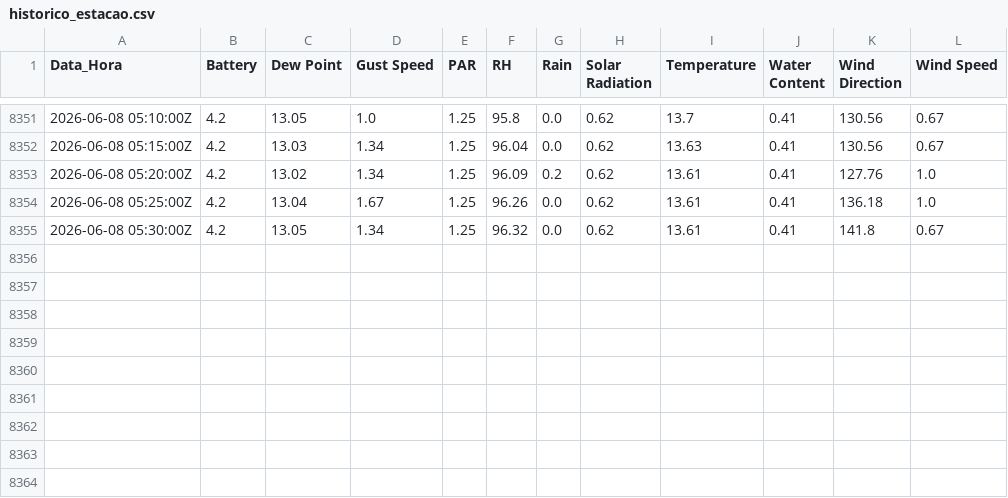
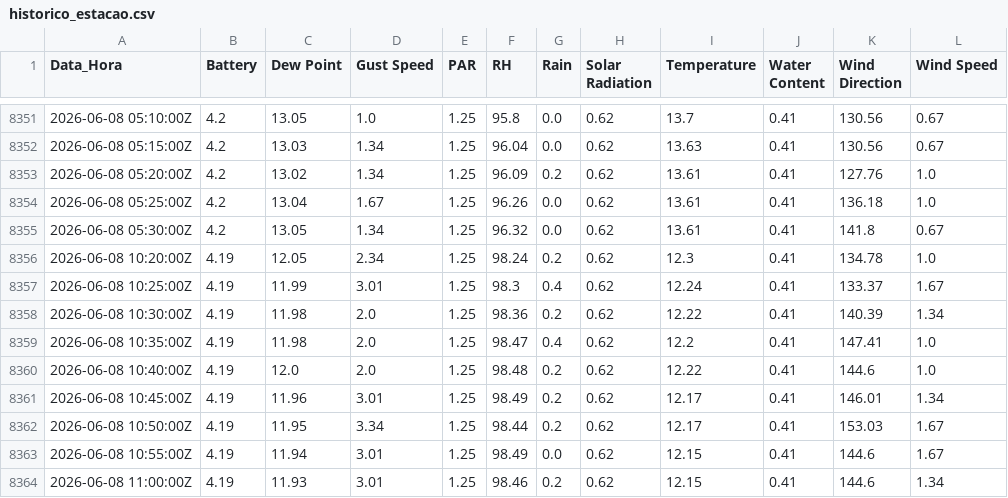
Before and after one commit to luisbahu-lang/monitoramento-licor, a CSV file: historico_estacao.csv, drawn as a sheet; only a part is shown, gaps mark what is left out; the diff names each change by its address in the sheet, - before the commit and + after, or states it on an @@ line.

Commit message:
Sincronização: Mon Jun  8 11:17:44 UTC 2026

```diff
--- a/historico_estacao.csv
+++ b/historico_estacao.csv
+row 8356: 2026-06-08 10:20:00Z | 4.19 | 12.05 | 2.34 | 1.25 | 98.24 | 0.2 | 0.62 | 12.3 | 0.41 | 134.78 | 1.0
+row 8357: 2026-06-08 10:25:00Z | 4.19 | 11.99 | 3.01 | 1.25 | 98.3 | 0.4 | 0.62 | 12.24 | 0.41 | 133.37 | 1.67
+row 8358: 2026-06-08 10:30:00Z | 4.19 | 11.98 | 2.0 | 1.25 | 98.36 | 0.2 | 0.62 | 12.22 | 0.41 | 140.39 | 1.34
+row 8359: 2026-06-08 10:35:00Z | 4.19 | 11.98 | 2.0 | 1.25 | 98.47 | 0.4 | 0.62 | 12.2 | 0.41 | 147.41 | 1.0
+row 8360: 2026-06-08 10:40:00Z | 4.19 | 12.0 | 2.0 | 1.25 | 98.48 | 0.2 | 0.62 | 12.22 | 0.41 | 144.6 | 1.0
+row 8361: 2026-06-08 10:45:00Z | 4.19 | 11.96 | 3.01 | 1.25 | 98.49 | 0.2 | 0.62 | 12.17 | 0.41 | 146.01 | 1.34
+row 8362: 2026-06-08 10:50:00Z | 4.19 | 11.95 | 3.34 | 1.25 | 98.44 | 0.2 | 0.62 | 12.17 | 0.41 | 153.03 | 1.67
+row 8363: 2026-06-08 10:55:00Z | 4.19 | 11.94 | 3.01 | 1.25 | 98.49 | 0.0 | 0.62 | 12.15 | 0.41 | 144.6 | 1.67
+row 8364: 2026-06-08 11:00:00Z | 4.19 | 11.93 | 3.01 | 1.25 | 98.46 | 0.2 | 0.62 | 12.15 | 0.41 | 144.6 | 1.34
```
